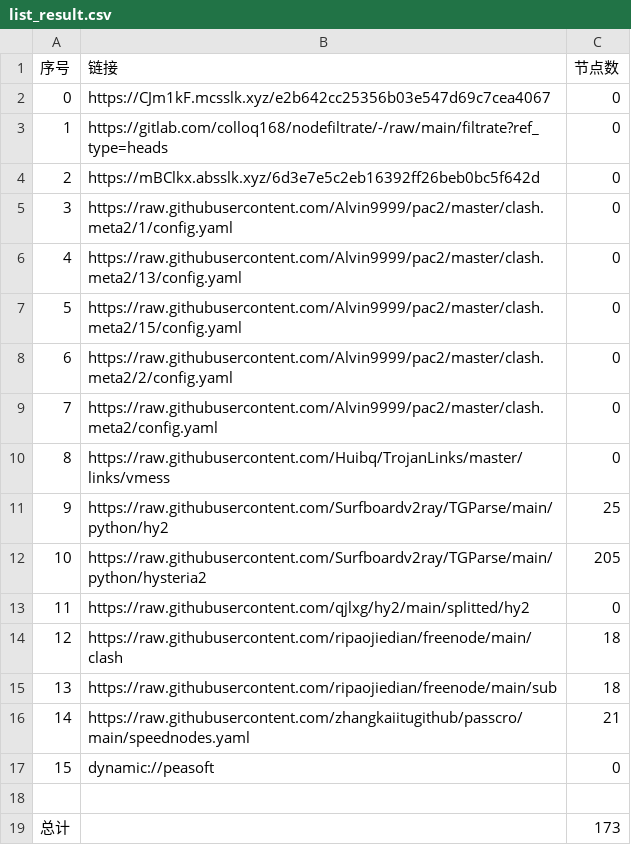
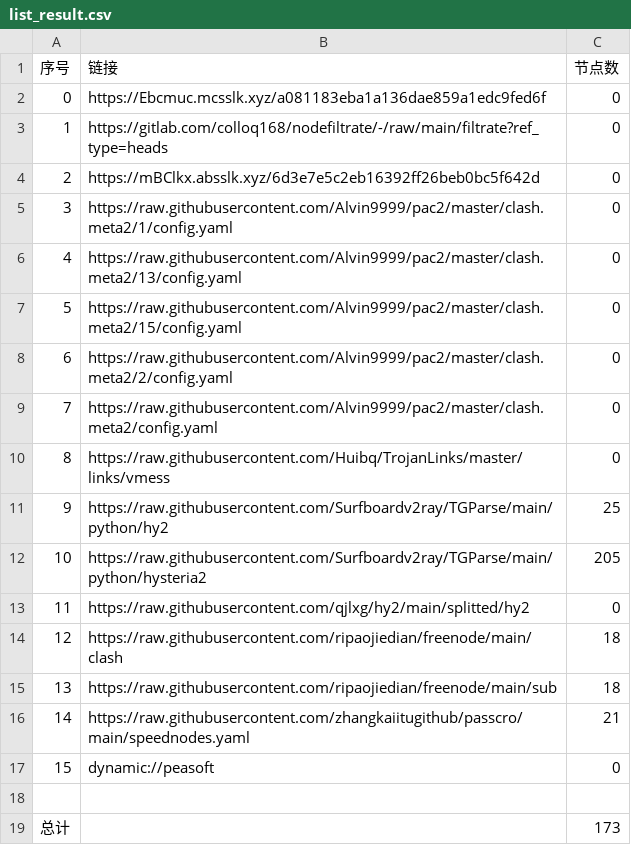
Before and after one commit to rf916711-del/AutoMergePublicNodes, a CSV file: list_result.csv, drawn as a sheet.

```diff
--- a/list_result.csv
+++ b/list_result.csv
@@ -1,3 +1,3 @@
 序号,链接,节点数
-0,https://CJm1kF.mcsslk.xyz/e2b642cc25356b03e547d69c7cea4067,0
+0,https://Ebcmuc.mcsslk.xyz/a081183eba1a136dae859a1edc9fed6f,0
 1,https://gitlab.com/colloq168/nodefiltrate/-/raw/main/filtrate?ref_type=heads,0
```
Also changed, not shown: 3 other files.
